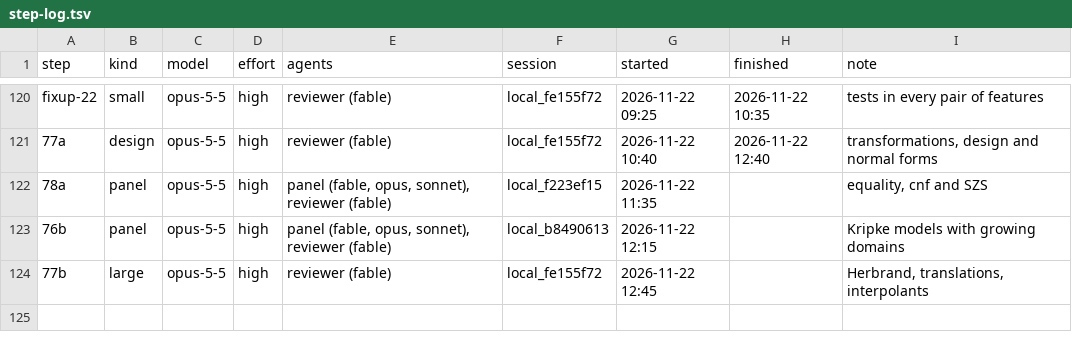
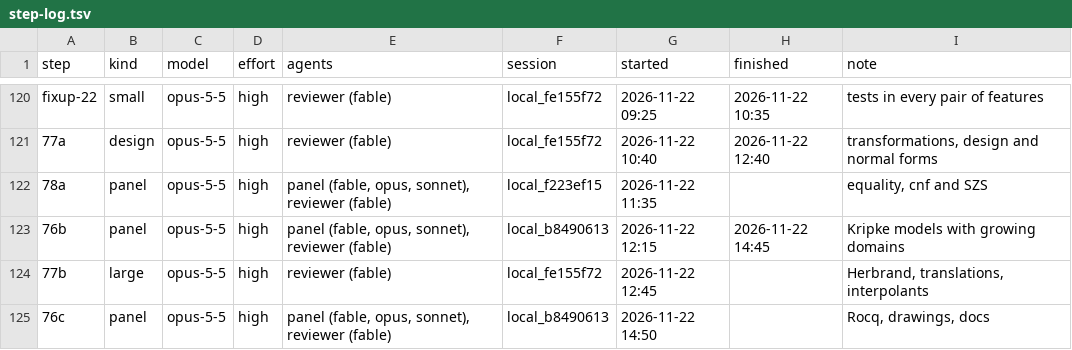
Before and after one commit to deduxit/deduxit, a TSV file: plan/notes/step-log.tsv, drawn as a sheet; only a part is shown, gaps mark what is left out.

Commit message:
Plan: 76b reviewed and pushed; 76c started

```diff
--- a/plan/notes/step-log.tsv
+++ b/plan/notes/step-log.tsv
@@ -122,3 +122,4 @@ fixup-22	small	opus-5-5	high	reviewer (fable)	local_fe155f72	2026-11-22 09:25	20
 78a	panel	opus-5-5	high	panel (fable, opus, sonnet), reviewer (fable)	local_f223ef15	2026-11-22 11:35		equality, cnf and SZS
-76b	panel	opus-5-5	high	panel (fable, opus, sonnet), reviewer (fable)	local_b8490613	2026-11-22 12:15		Kripke models with growing domains
+76b	panel	opus-5-5	high	panel (fable, opus, sonnet), reviewer (fable)	local_b8490613	2026-11-22 12:15	2026-11-22 14:45	Kripke models with growing domains
 77b	large	opus-5-5	high	reviewer (fable)	local_fe155f72	2026-11-22 12:45		Herbrand, translations, interpolants
+76c	panel	opus-5-5	high	panel (fable, opus, sonnet), reviewer (fable)	local_b8490613	2026-11-22 14:50		Rocq, drawings, docs
```
Also changed, not shown: 1 other file.
